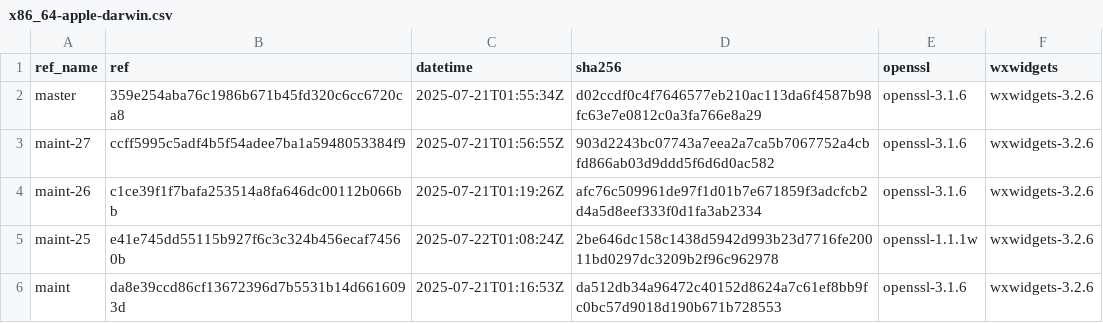
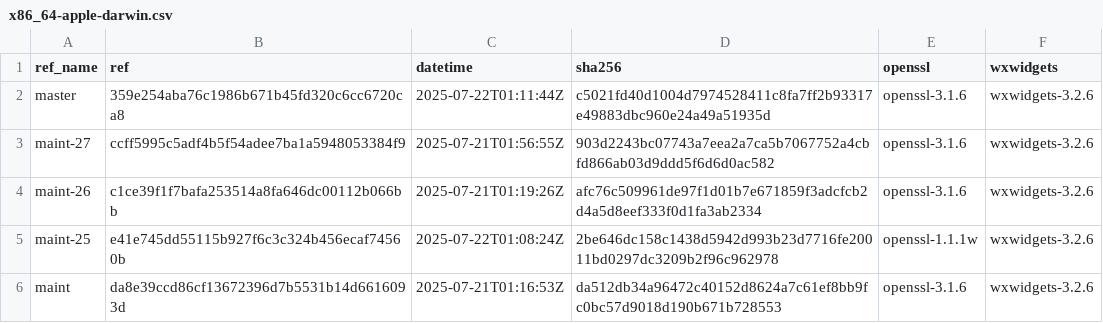
Before and after one commit to paulo-ferraz-oliveira/otp_builds, a CSV file: builds/x86_64-apple-darwin.csv, drawn as a sheet; only a part is shown.

```diff
--- a/builds/x86_64-apple-darwin.csv
+++ b/builds/x86_64-apple-darwin.csv
@@ -1,3 +1,3 @@
 ref_name,ref,datetime,sha256,openssl,wxwidgets
-master,359e254aba76c1986b671b45fd320c6cc6720ca8,2025-07-21T01:55:34Z,d02ccdf0c4f7646577eb210ac113da6f4587b98fc63e7e0812c0a3fa766e8a29,openssl-3.1.6,wxwidgets-3.2.6
+master,359e254aba76c1986b671b45fd320c6cc6720ca8,2025-07-22T01:11:44Z,c5021fd40d1004d7974528411c8fa7ff2b93317e49883dbc960e24a49a51935d,openssl-3.1.6,wxwidgets-3.2.6
 maint-27,ccff5995c5adf4b5f54adee7ba1a5948053384f9,2025-07-21T01:56:55Z,903d2243bc07743a7eea2a7ca5b7067752a4cbfd866ab03d9ddd5f6d6d0ac582,openssl-3.1.6,wxwidgets-3.2.6
```
